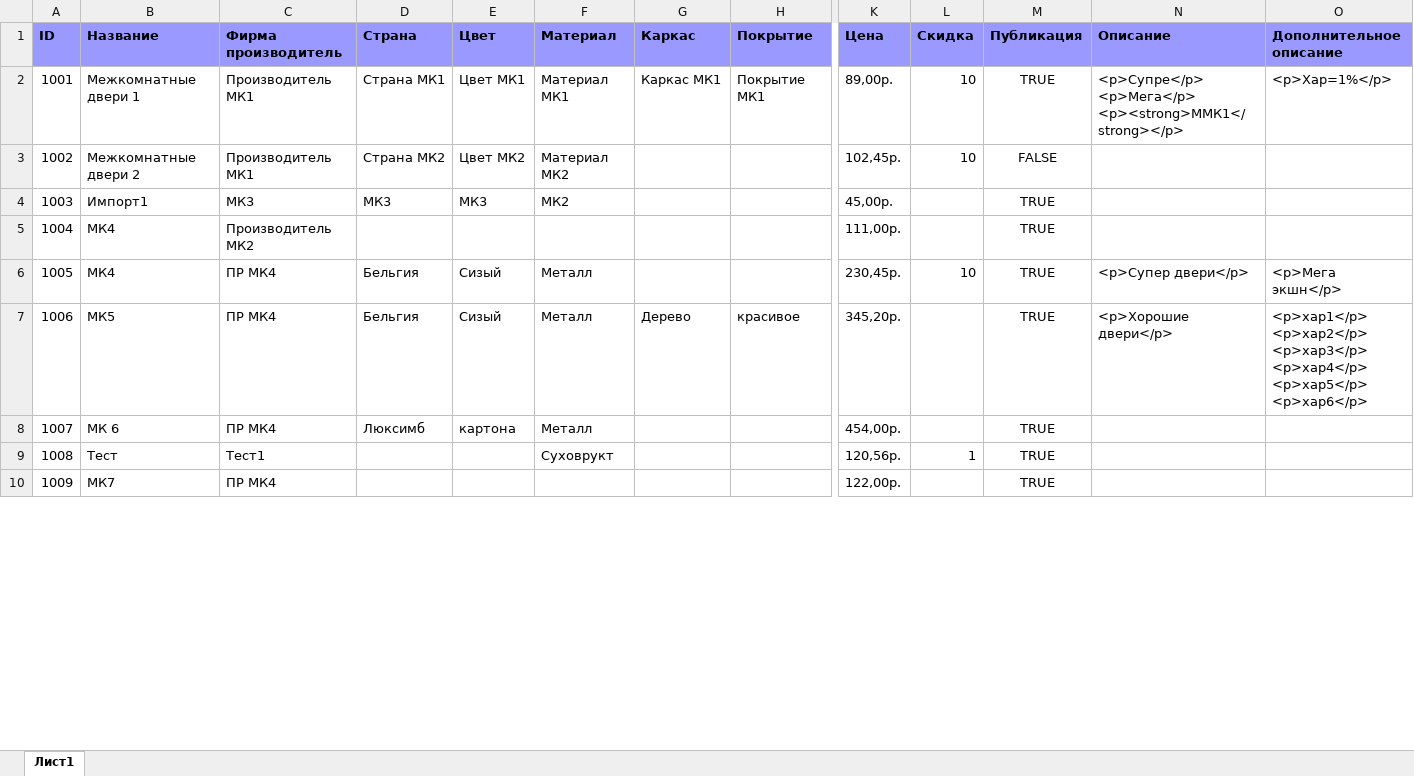
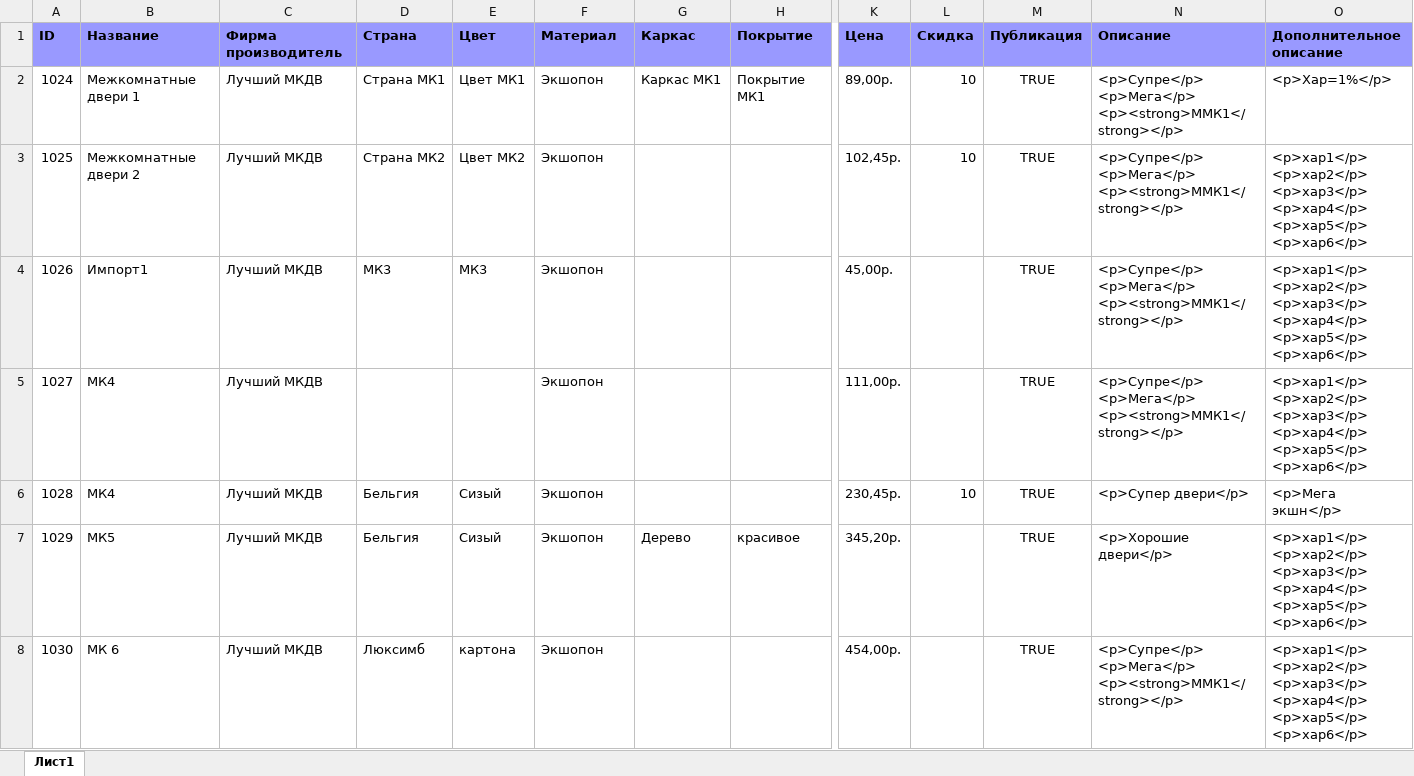
Before and after one commit to van8tka/dveri1, an Excel workbook: dveri1/App_Data/Excel/Книга1.xlsx, sheet Лист1, drawn as a sheet; only a part is shown, gaps mark what is left out; values as stored, in another font and other column widths than the file's, no borders; removed rows and columns are numbered as before the commit, all else as after; rows hold the shown columns only; ↵ is a line break in a cell; the diff covers the shown part only; the diff names each change by its address in the sheet, - before the commit and + after, or states it on an @@ line.

```diff
--- a/dveri1/App_Data/Excel/Книга1.xlsx (sheet Лист1)
+++ b/dveri1/App_Data/Excel/Книга1.xlsx (sheet Лист1)
-A2 (ID): 1001
+A2 (ID): 1024
-C2 (Фирма производитель): Производитель МК1
+C2 (Фирма производитель): Лучший МКДВ
-F2 (Материал): Материал МК1
+F2 (Материал): Экшопон
-row 3: 1002 | Межкомнатные двери 2 | Производитель МК1 | Страна МК2 | Цвет МК2 | Материал МК2 |  |  | 102,45р. | 10 | FALSE
+row 3: 1025 | Межкомнатные двери 2 | Лучший МКДВ | Страна МК2 | Цвет МК2 | Экшопон |  |  | 102,45р. | 10 | TRUE | <p>Супре</p> ↵ <p>Мега</p> ↵ <p><strong>ММК1</strong></p> | <p>хар1</p> ↵ <p>хар2</p> ↵ <p>хар3</p> ↵ <p>хар4</p> ↵ <p>хар5</p> ↵ <p>хар6</p>
-A4 (ID): 1003
+A4 (ID): 1026
-C4 (Фирма производитель): МК3
+C4 (Фирма производитель): Лучший МКДВ
-F4 (Материал): МК2
+F4 (Материал): Экшопон
-N4 (Описание): (empty)
+N4 (Описание): <p>Супре</p> ↵ <p>Мега</p> ↵ <p><strong>ММК1</strong></p>
-O4 (Дополнительное описание): (empty)
+O4 (Дополнительное описание): <p>хар1</p> ↵ <p>хар2</p> ↵ <p>хар3</p> ↵ <p>хар4</p> ↵ <p>хар5</p> ↵ <p>хар6</p>
-row 5: 1004 | МК4 | Производитель МК2 |  |  |  |  |  | 111,00р. |  | TRUE
+row 5: 1027 | МК4 | Лучший МКДВ |  |  | Экшопон |  |  | 111,00р. |  | TRUE | <p>Супре</p> ↵ <p>Мега</p> ↵ <p><strong>ММК1</strong></p> | <p>хар1</p> ↵ <p>хар2</p> ↵ <p>хар3</p> ↵ <p>хар4</p> ↵ <p>хар5</p> ↵ <p>хар6</p>
-A6 (ID): 1005
+A6 (ID): 1028
-C6:C8 (Фирма производитель): ПР МК4
+C6:C8 (Фирма производитель): Лучший МКДВ
-F6:F8 (Материал): Металл
+F6:F8 (Материал): Экшопон
-A7 (ID): 1006
+A7 (ID): 1029
-A8 (ID): 1007
+A8 (ID): 1030
-N8 (Описание): (empty)
+N8 (Описание): <p>Супре</p> ↵ <p>Мега</p> ↵ <p><strong>ММК1</strong></p>
-O8 (Дополнительное описание): (empty)
+O8 (Дополнительное описание): <p>хар1</p> ↵ <p>хар2</p> ↵ <p>хар3</p> ↵ <p>хар4</p> ↵ <p>хар5</p> ↵ <p>хар6</p>
-row 9: 1008 | Тест | Тест1 |  |  | Суховрукт |  |  | 120,56р. | 1 | TRUE
-row 10: 1009 | МК7 | ПР МК4 |  |  |  |  |  | 122,00р. |  | TRUE
```
Also changed, not shown: 9 added rows and 7 removed rows elsewhere in this sheet, 37 other files.
